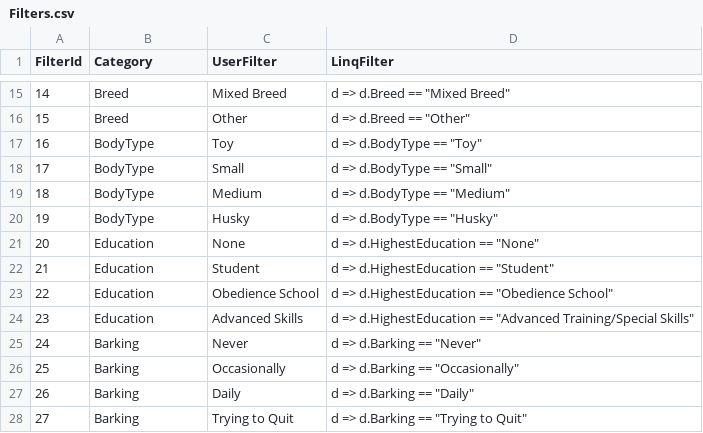
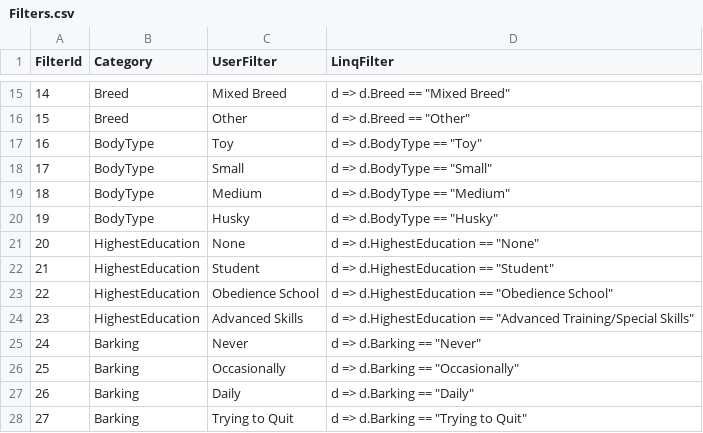
Before and after one commit to ANickow/WagDog, a CSV file: Reference_Tables/Filters.csv, drawn as a sheet; only a part is shown, gaps mark what is left out.

```diff
--- a/Reference_Tables/Filters.csv
+++ b/Reference_Tables/Filters.csv
@@ -20,6 +20,6 @@ FilterId,Category,UserFilter,LinqFilter
 19,BodyType,Husky,"d => d.BodyType == ""Husky"""
-20,Education,None,"d => d.HighestEducation == ""None"""
-21,Education,Student,"d => d.HighestEducation == ""Student"""
-22,Education,Obedience School,"d => d.HighestEducation == ""Obedience School"""
-23,Education,Advanced Skills,"d => d.HighestEducation == ""Advanced Training/Special Skills"""
+20,HighestEducation,None,"d => d.HighestEducation == ""None"""
+21,HighestEducation,Student,"d => d.HighestEducation == ""Student"""
+22,HighestEducation,Obedience School,"d => d.HighestEducation == ""Obedience School"""
+23,HighestEducation,Advanced Skills,"d => d.HighestEducation == ""Advanced Training/Special Skills"""
 24,Barking,Never,"d => d.Barking == ""Never"""
```
Also changed, not shown: 3 other files.
